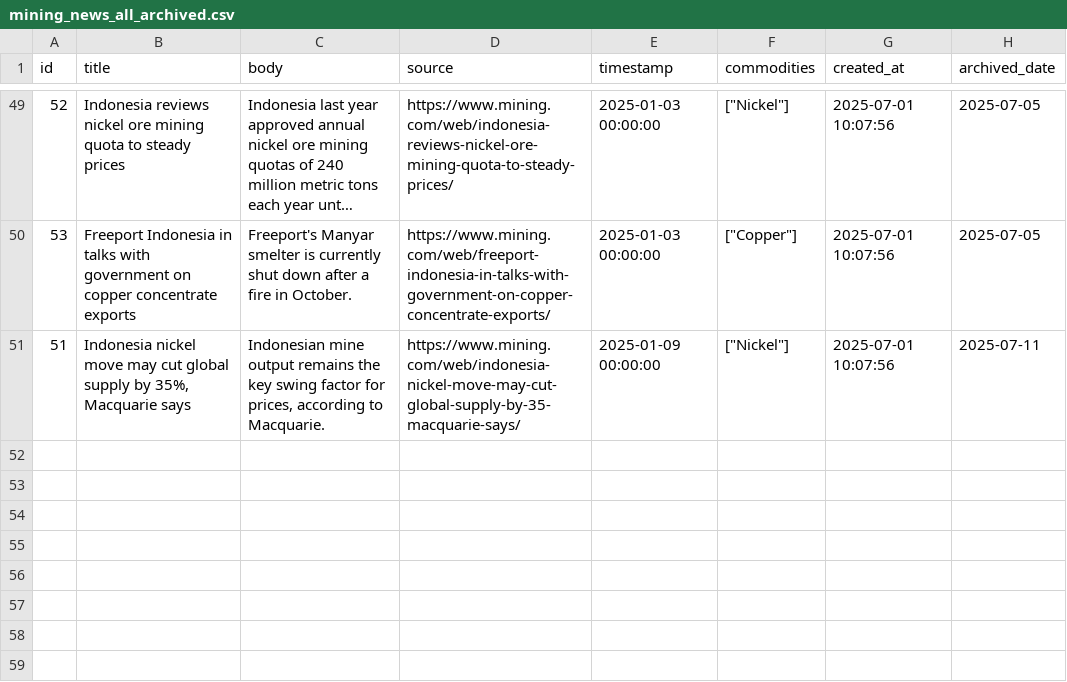
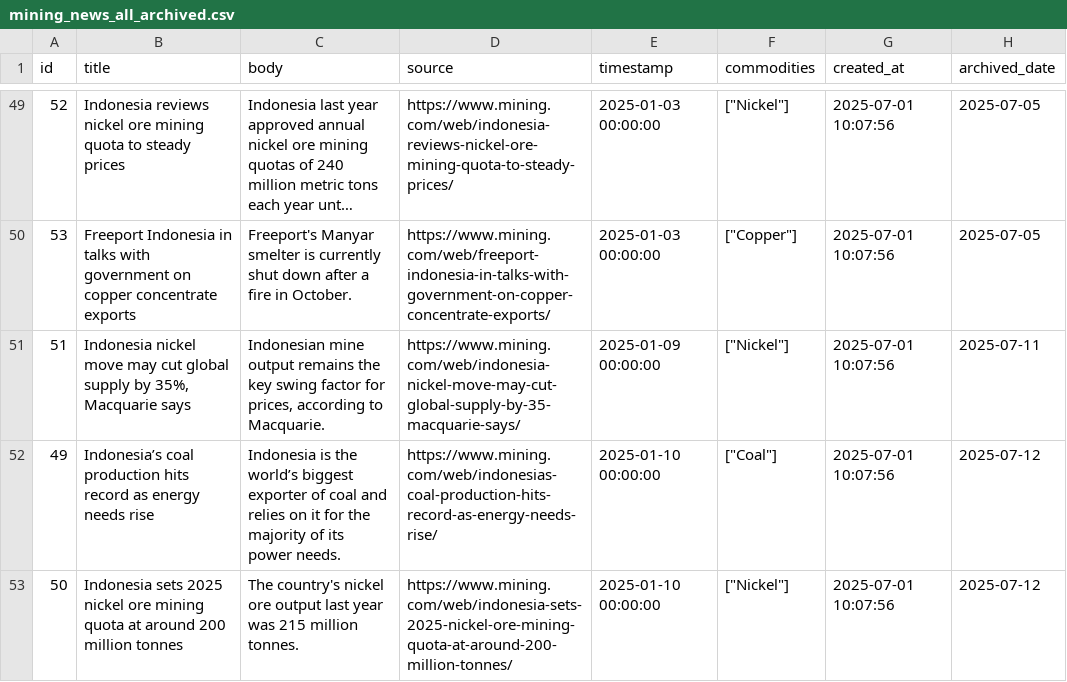
Before and after one commit to supertypeai/coalresearch, a CSV file: insider_news/data/archive/mining_news_all_archived.csv, drawn as a sheet; only a part is shown, gaps mark what is left out; long unchanged cells end in ….

```diff
--- a/insider_news/data/archive/mining_news_all_archived.csv
+++ b/insider_news/data/archive/mining_news_all_archived.csv
@@ -51 +51,3 @@ id,title,body,source,timestamp,commodities,created_at,archived_date
 51,"Indonesia nickel move may cut global supply by 35%, Macquarie says","Indonesian mine output remains the key swing factor for prices, according to Macquarie.",https://www.mining.com/web/indonesia-nickel-move-may-cut-global-supply-by-35-macquarie-says/,2025-01-09 00:00:00,"[""Nickel""]",2025-07-01 10:07:56,2025-07-11
+49,Indonesia’s coal production hits record as energy needs rise,Indonesia is the world’s biggest exporter of coal and relies on it for the majority of its power needs.,https://www.mining.com/web/indonesias-coal-production-hits-record-as-energy-needs-rise/,2025-01-10 00:00:00,"[""Coal""]",2025-07-01 10:07:56,2025-07-12
+50,Indonesia sets 2025 nickel ore mining quota at around 200 million tonnes,The country's nickel ore output last year was 215 million tonnes.,https://www.mining.com/web/indonesia-sets-2025-nickel-ore-mining-quota-at-around-200-million-tonnes/,2025-01-10 00:00:00,"[""Nickel""]",2025-07-01 10:07:56,2025-07-12
```
Also changed, not shown: 1 other file.
